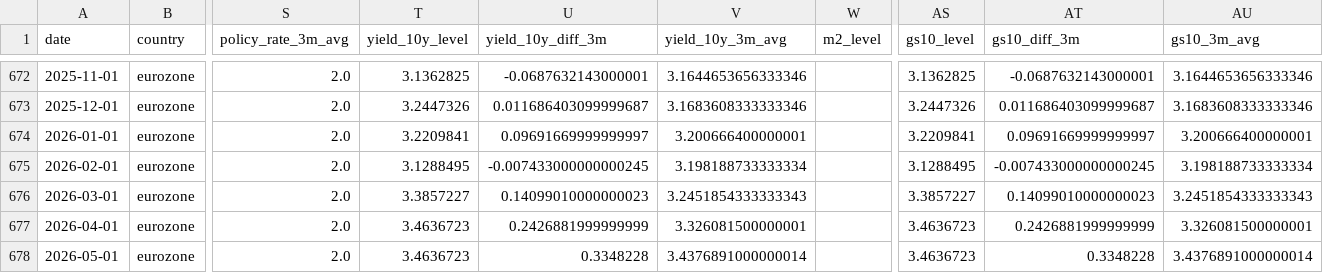
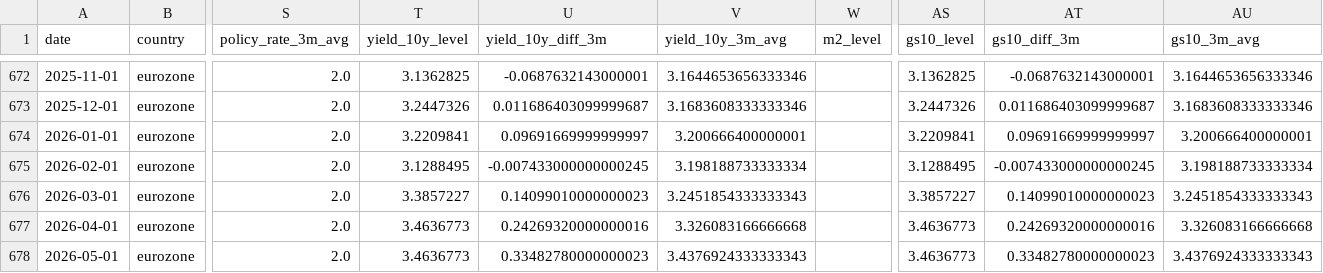
Before and after one commit to Ethan4Zhou/Global-Macro-Monitor, a CSV file: data/processed/eurozone_macro_features.csv, drawn as a sheet; only a part is shown, gaps mark what is left out; the diff names each change by its address in the sheet, - before the commit and + after, or states it on an @@ line.

```diff
--- a/data/processed/eurozone_macro_features.csv
+++ b/data/processed/eurozone_macro_features.csv
-T677:T678 (yield_10y_level): 3.4636723
+T677:T678 (yield_10y_level): 3.4636773
-U677 (yield_10y_diff_3m): 0.2426881999999999
+U677 (yield_10y_diff_3m): 0.24269320000000016
-V677 (yield_10y_3m_avg): 3.326081500000001
+V677 (yield_10y_3m_avg): 3.326083166666668
-AS677:AS678 (gs10_level): 3.4636723
+AS677:AS678 (gs10_level): 3.4636773
-AT677 (gs10_diff_3m): 0.2426881999999999
+AT677 (gs10_diff_3m): 0.24269320000000016
-AU677 (gs10_3m_avg): 3.326081500000001
+AU677 (gs10_3m_avg): 3.326083166666668
-U678 (yield_10y_diff_3m): 0.3348228
+U678 (yield_10y_diff_3m): 0.33482780000000023
-V678 (yield_10y_3m_avg): 3.4376891000000014
+V678 (yield_10y_3m_avg): 3.4376924333333343
-AT678 (gs10_diff_3m): 0.3348228
+AT678 (gs10_diff_3m): 0.33482780000000023
-AU678 (gs10_3m_avg): 3.4376891000000014
+AU678 (gs10_3m_avg): 3.4376924333333343
```
Also changed, not shown: data/processed/consensus_notes.csv, data/processed/eurozone_asset_preferences.csv, 21 other files.
